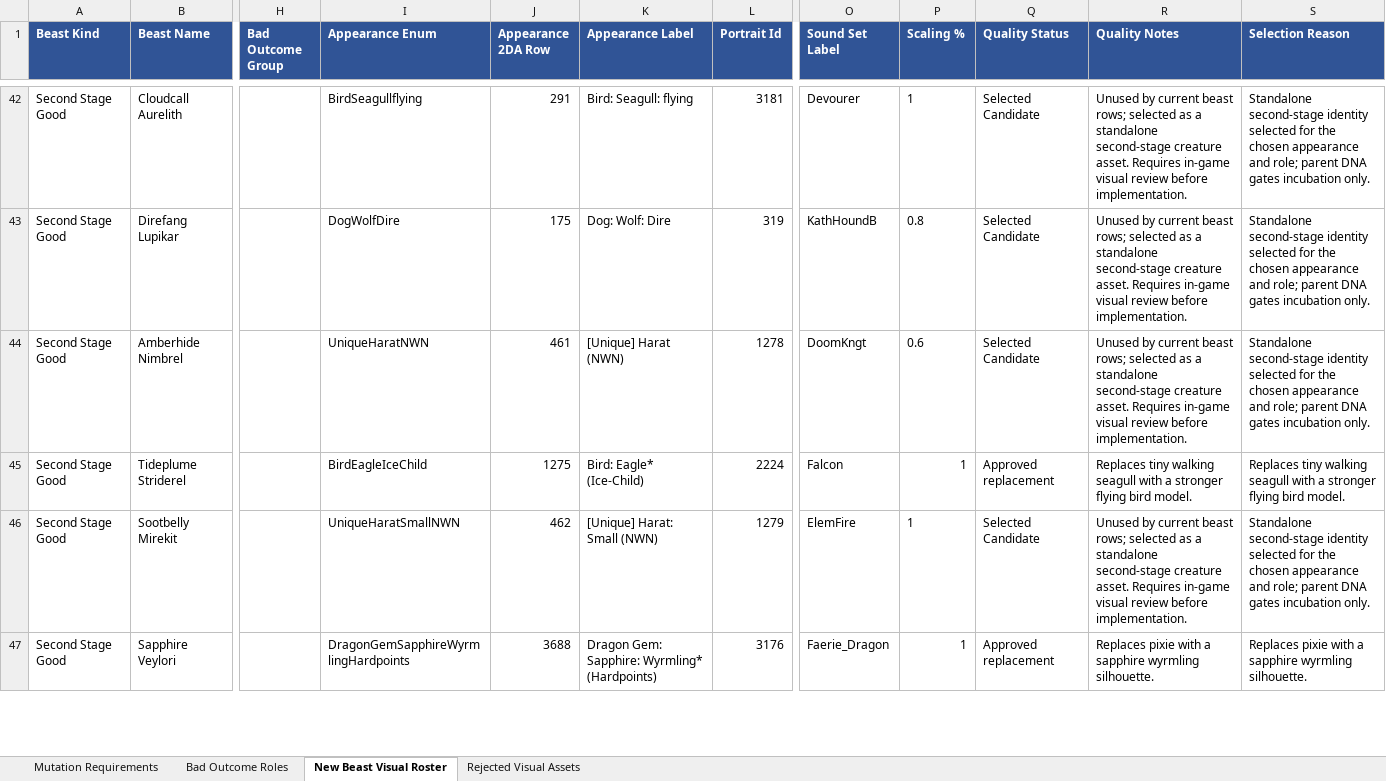
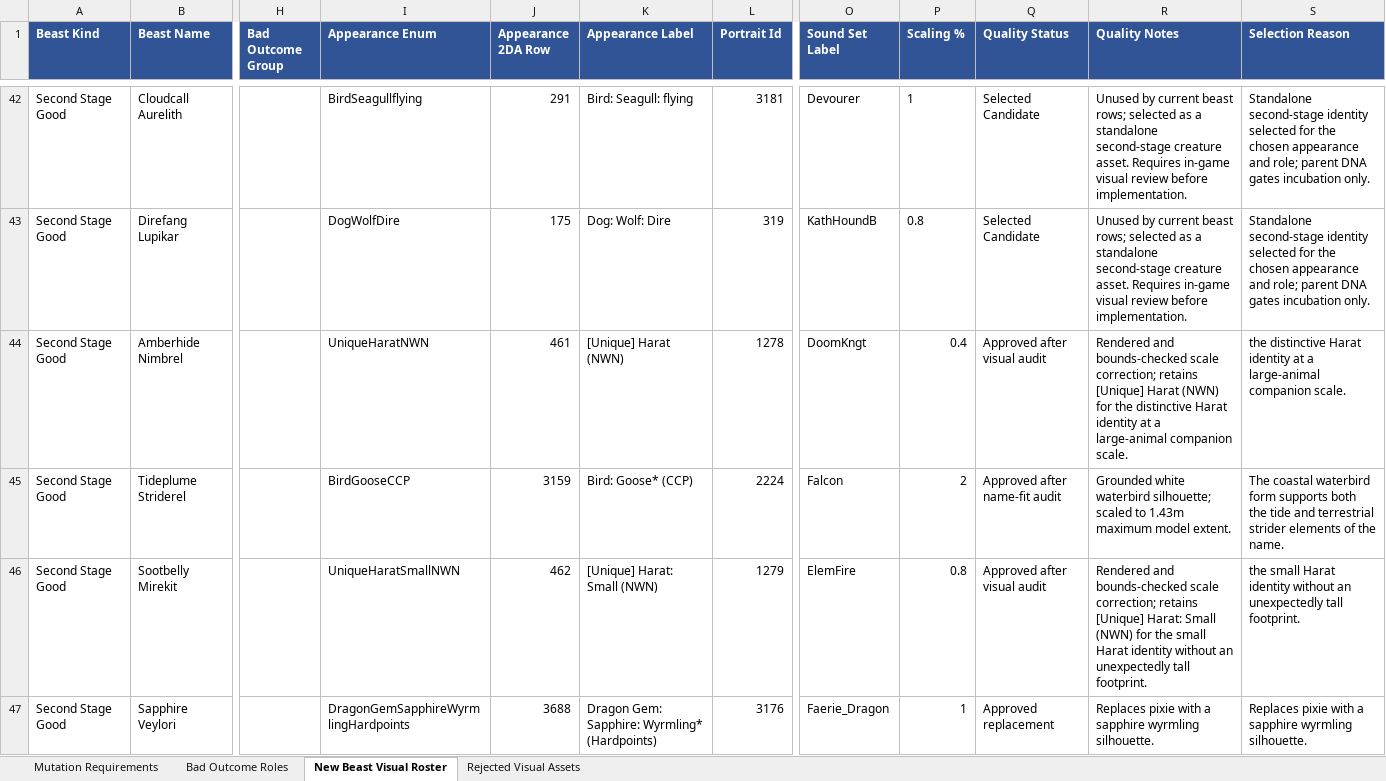
Before and after one commit to zunath/SWLOR_NWN, an Excel workbook: design/bible/SWLOR Design Bible - Private Source Data.xlsx, sheet New Beast Visual Roster, drawn as a sheet; only a part is shown, gaps mark what is left out; values as stored, in another font and other column widths than the file's, no borders; the diff covers the shown part only; the diff names each change by its address in the sheet, - before the commit and + after, or states it on an @@ line.

Commit message:
Improve incubation beast model fit

```diff
--- a/design/bible/SWLOR Design Bible - Private Source Data.xlsx (sheet New Beast Visual Roster)
+++ b/design/bible/SWLOR Design Bible - Private Source Data.xlsx (sheet New Beast Visual Roster)
-P44 (Scaling %): 0.6
+P44 (Scaling %): 0.4
-Q44 (Quality Status): Selected Candidate
+Q44 (Quality Status): Approved after visual audit
-R44 (Quality Notes): Unused by current beast rows; selected as a standalone second-stage creature asset. Requires in-game visual review before implementation.
+R44 (Quality Notes): Rendered and bounds-checked scale correction; retains [Unique] Harat (NWN) for the distinctive Harat identity at a large-animal companion scale.
-S44 (Selection Reason): Standalone second-stage identity selected for the chosen appearance and role; parent DNA gates incubation only.
+S44 (Selection Reason): the distinctive Harat identity at a large-animal companion scale.
-I45 (Appearance Enum): BirdEagleIceChild
+I45 (Appearance Enum): BirdGooseCCP
-J45 (Appearance 2DA Row): 1275
+J45 (Appearance 2DA Row): 3159
-K45 (Appearance Label): Bird: Eagle* (Ice-Child)
+K45 (Appearance Label): Bird: Goose* (CCP)
-P45 (Scaling %): 1
+P45 (Scaling %): 2
-Q45 (Quality Status): Approved replacement
+Q45 (Quality Status): Approved after name-fit audit
-R45 (Quality Notes): Replaces tiny walking seagull with a stronger flying bird model.
+R45 (Quality Notes): Grounded white waterbird silhouette; scaled to 1.43m maximum model extent.
-S45 (Selection Reason): Replaces tiny walking seagull with a stronger flying bird model.
+S45 (Selection Reason): The coastal waterbird form supports both the tide and terrestrial strider elements of the name.
-P46 (Scaling %): 1
+P46 (Scaling %): 0.8
-Q46 (Quality Status): Selected Candidate
+Q46 (Quality Status): Approved after visual audit
-R46 (Quality Notes): Unused by current beast rows; selected as a standalone second-stage creature asset. Requires in-game visual review before implementation.
+R46 (Quality Notes): Rendered and bounds-checked scale correction; retains [Unique] Harat: Small (NWN) for the small Harat identity without an unexpectedly tall footprint.
-S46 (Selection Reason): Standalone second-stage identity selected for the chosen appearance and role; parent DNA gates incubation only.
+S46 (Selection Reason): the small Harat identity without an unexpectedly tall footprint.
```
Also changed, not shown: 209 edited cells and cell formats elsewhere in this sheet, 40 other files.
